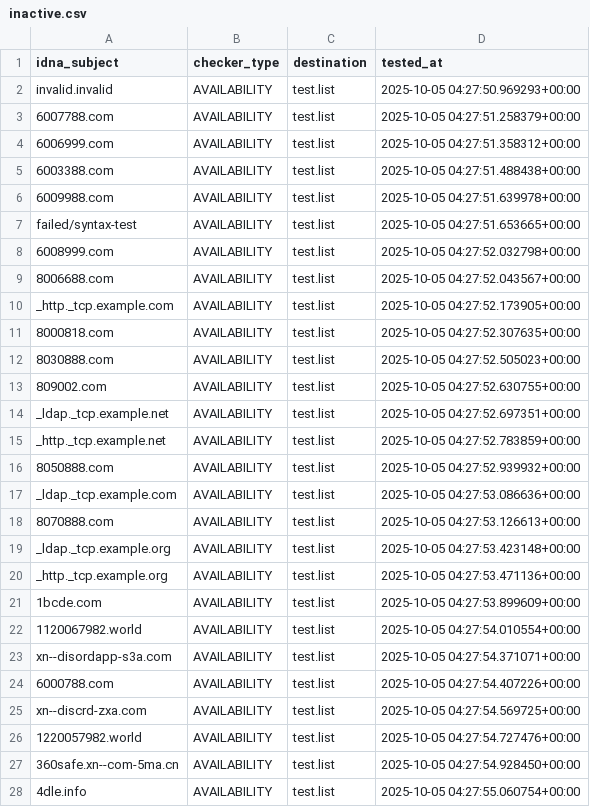
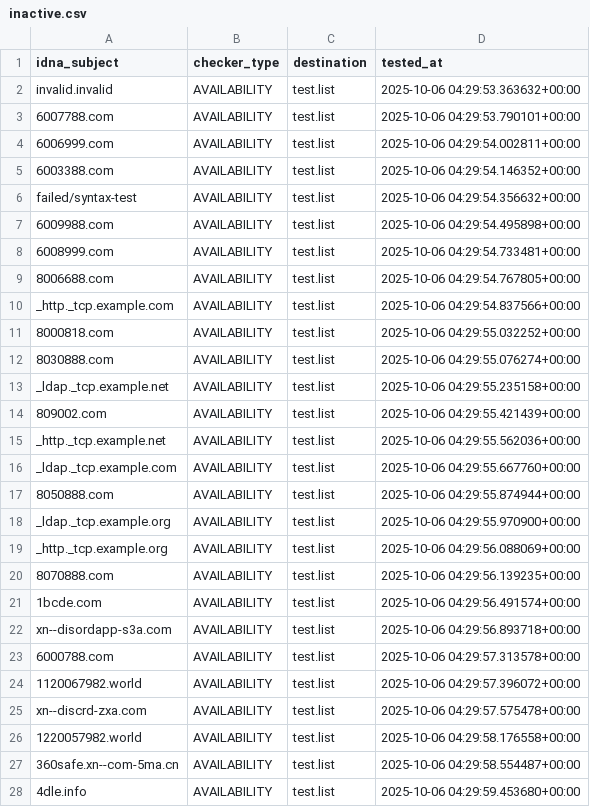
Before and after one commit to PyFunceble/ci_test, a CSV file: .pyfunceble/inactive.csv, drawn as a sheet; only a part is shown; the diff covers the shown part only.

```diff
--- a/.pyfunceble/inactive.csv
+++ b/.pyfunceble/inactive.csv
@@ -1,28 +1,28 @@
 idna_subject,checker_type,destination,tested_at
-invalid.invalid,AVAILABILITY,test.list,2025-10-05 04:27:50.969293+00:00
-6007788.com,AVAILABILITY,test.list,2025-10-05 04:27:51.258379+00:00
-6006999.com,AVAILABILITY,test.list,2025-10-05 04:27:51.358312+00:00
-6003388.com,AVAILABILITY,test.list,2025-10-05 04:27:51.488438+00:00
-6009988.com,AVAILABILITY,test.list,2025-10-05 04:27:51.639978+00:00
-failed/syntax-test,AVAILABILITY,test.list,2025-10-05 04:27:51.653665+00:00
-6008999.com,AVAILABILITY,test.list,2025-10-05 04:27:52.032798+00:00
-8006688.com,AVAILABILITY,test.list,2025-10-05 04:27:52.043567+00:00
-_http._tcp.example.com,AVAILABILITY,test.list,2025-10-05 04:27:52.173905+00:00
-8000818.com,AVAILABILITY,test.list,2025-10-05 04:27:52.307635+00:00
-8030888.com,AVAILABILITY,test.list,2025-10-05 04:27:52.505023+00:00
-809002.com,AVAILABILITY,test.list,2025-10-05 04:27:52.630755+00:00
-_ldap._tcp.example.net,AVAILABILITY,test.list,2025-10-05 04:27:52.697351+00:00
-_http._tcp.example.net,AVAILABILITY,test.list,2025-10-05 04:27:52.783859+00:00
-8050888.com,AVAILABILITY,test.list,2025-10-05 04:27:52.939932+00:00
-_ldap._tcp.example.com,AVAILABILITY,test.list,2025-10-05 04:27:53.086636+00:00
-8070888.com,AVAILABILITY,test.list,2025-10-05 04:27:53.126613+00:00
-_ldap._tcp.example.org,AVAILABILITY,test.list,2025-10-05 04:27:53.423148+00:00
-_http._tcp.example.org,AVAILABILITY,test.list,2025-10-05 04:27:53.471136+00:00
-1bcde.com,AVAILABILITY,test.list,2025-10-05 04:27:53.899609+00:00
-1120067982.world,AVAILABILITY,test.list,2025-10-05 04:27:54.010554+00:00
-xn--disordapp-s3a.com,AVAILABILITY,test.list,2025-10-05 04:27:54.371071+00:00
-6000788.com,AVAILABILITY,test.list,2025-10-05 04:27:54.407226+00:00
-xn--discrd-zxa.com,AVAILABILITY,test.list,2025-10-05 04:27:54.569725+00:00
-1220057982.world,AVAILABILITY,test.list,2025-10-05 04:27:54.727476+00:00
-360safe.xn--com-5ma.cn,AVAILABILITY,test.list,2025-10-05 04:27:54.928450+00:00
-4dle.info,AVAILABILITY,test.list,2025-10-05 04:27:55.060754+00:00
+invalid.invalid,AVAILABILITY,test.list,2025-10-06 04:29:53.363632+00:00
+6007788.com,AVAILABILITY,test.list,2025-10-06 04:29:53.790101+00:00
+6006999.com,AVAILABILITY,test.list,2025-10-06 04:29:54.002811+00:00
+6003388.com,AVAILABILITY,test.list,2025-10-06 04:29:54.146352+00:00
+failed/syntax-test,AVAILABILITY,test.list,2025-10-06 04:29:54.356632+00:00
+6009988.com,AVAILABILITY,test.list,2025-10-06 04:29:54.495898+00:00
+6008999.com,AVAILABILITY,test.list,2025-10-06 04:29:54.733481+00:00
+8006688.com,AVAILABILITY,test.list,2025-10-06 04:29:54.767805+00:00
+_http._tcp.example.com,AVAILABILITY,test.list,2025-10-06 04:29:54.837566+00:00
+8000818.com,AVAILABILITY,test.list,2025-10-06 04:29:55.032252+00:00
+8030888.com,AVAILABILITY,test.list,2025-10-06 04:29:55.076274+00:00
+_ldap._tcp.example.net,AVAILABILITY,test.list,2025-10-06 04:29:55.235158+00:00
+809002.com,AVAILABILITY,test.list,2025-10-06 04:29:55.421439+00:00
+_http._tcp.example.net,AVAILABILITY,test.list,2025-10-06 04:29:55.562036+00:00
+_ldap._tcp.example.com,AVAILABILITY,test.list,2025-10-06 04:29:55.667760+00:00
+8050888.com,AVAILABILITY,test.list,2025-10-06 04:29:55.874944+00:00
+_ldap._tcp.example.org,AVAILABILITY,test.list,2025-10-06 04:29:55.970900+00:00
+_http._tcp.example.org,AVAILABILITY,test.list,2025-10-06 04:29:56.088069+00:00
+8070888.com,AVAILABILITY,test.list,2025-10-06 04:29:56.139235+00:00
+1bcde.com,AVAILABILITY,test.list,2025-10-06 04:29:56.491574+00:00
+xn--disordapp-s3a.com,AVAILABILITY,test.list,2025-10-06 04:29:56.893718+00:00
+6000788.com,AVAILABILITY,test.list,2025-10-06 04:29:57.313578+00:00
+1120067982.world,AVAILABILITY,test.list,2025-10-06 04:29:57.396072+00:00
+xn--discrd-zxa.com,AVAILABILITY,test.list,2025-10-06 04:29:57.575478+00:00
+1220057982.world,AVAILABILITY,test.list,2025-10-06 04:29:58.176558+00:00
+360safe.xn--com-5ma.cn,AVAILABILITY,test.list,2025-10-06 04:29:58.554487+00:00
+4dle.info,AVAILABILITY,test.list,2025-10-06 04:29:59.453680+00:00
```
Also changed, not shown: 1 edited cell elsewhere in this file, 8 other files.
